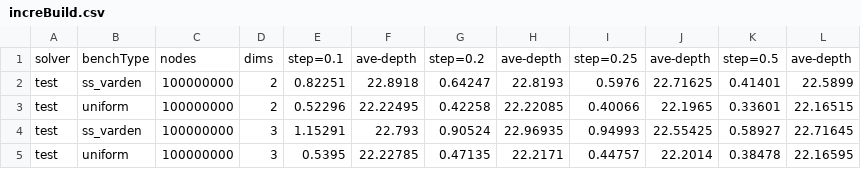
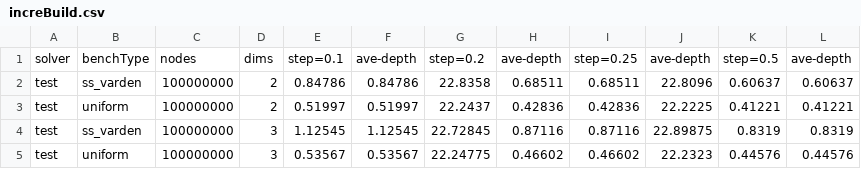
Before and after one commit to ucrparlay/Pkd-tree, a CSV file: script/data/increBuild.csv, drawn as a sheet.

```diff
--- a/script/data/increBuild.csv
+++ b/script/data/increBuild.csv
@@ -1,5 +1,5 @@
 solver,benchType,nodes,dims,step=0.1,ave-depth,step=0.2,ave-depth,step=0.25,ave-depth,step=0.5,ave-depth
-test,ss_varden,100000000,2,0.82251,22.8918,0.64247,22.8193,0.5976,22.71625,0.41401,22.5899
-test,uniform,100000000,2,0.52296,22.22495,0.42258,22.22085,0.40066,22.1965,0.33601,22.16515
-test,ss_varden,100000000,3,1.15291,22.793,0.90524,22.96935,0.94993,22.55425,0.58927,22.71645
-test,uniform,100000000,3,0.5395,22.22785,0.47135,22.2171,0.44757,22.2014,0.38478,22.16595
+test,ss_varden,100000000,2,0.84786,0.84786,22.8358,0.68511,0.68511,22.8096,0.60637,0.60637
+test,uniform,100000000,2,0.51997,0.51997,22.2437,0.42836,0.42836,22.2225,0.41221,0.41221
+test,ss_varden,100000000,3,1.12545,1.12545,22.72845,0.87116,0.87116,22.89875,0.8319,0.8319
+test,uniform,100000000,3,0.53567,0.53567,22.24775,0.46602,0.46602,22.2323,0.44576,0.44576
```
Also changed, not shown: script/data/build.csv, script/data/decreBuild.csv, 7 other files.
